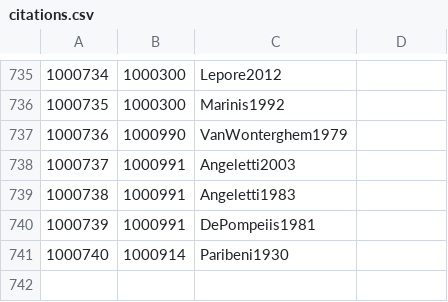
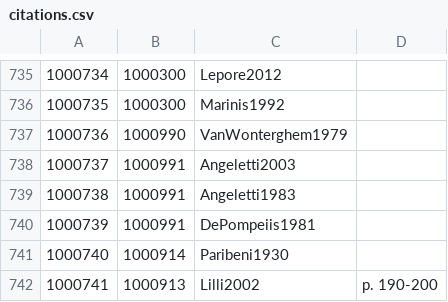
Before and after one commit to Jmuccigr/temples, a CSV file: citations.csv, drawn as a sheet; only a part is shown, gaps mark what is left out.

Commit message:
Automated update

```diff
--- a/citations.csv
+++ b/citations.csv
@@ -741 +741,2 @@
 "1000740","1000914","Paribeni1930",""
+"1000741","1000913","Lilli2002","p. 190-200"
```
